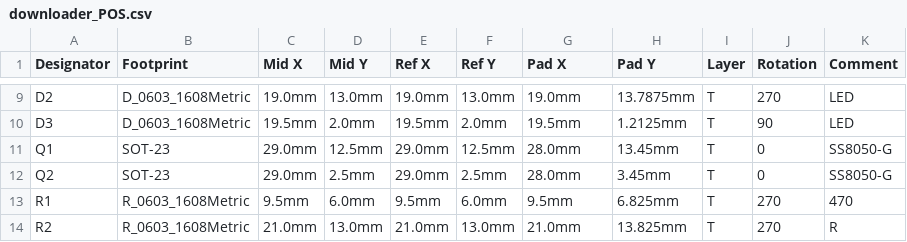
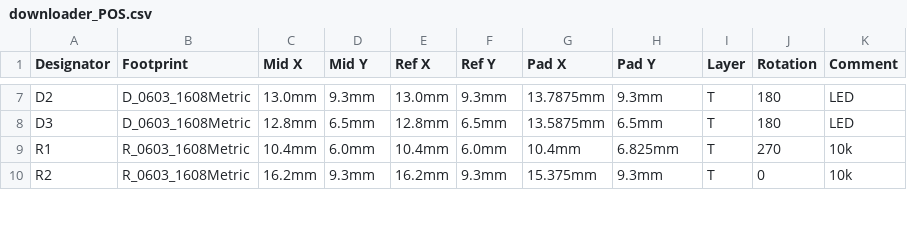
Before and after one commit to BearLaboratory/downloader, a CSV file: downloader_POS.csv, drawn as a sheet; only a part is shown, gaps mark what is left out; the diff covers the shown part only.

```diff
--- a/downloader_POS.csv
+++ b/downloader_POS.csv
@@ -9,6 +7,4 @@
-"D2","D_0603_1608Metric","19.0mm","13.0mm","19.0mm","13.0mm","19.0mm","13.7875mm","T","270","LED",
-"D3","D_0603_1608Metric","19.5mm","2.0mm","19.5mm","2.0mm","19.5mm","1.2125mm","T","90","LED",
-"Q1","SOT-23","29.0mm","12.5mm","29.0mm","12.5mm","28.0mm","13.45mm","T","0","SS8050-G",
-"Q2","SOT-23","29.0mm","2.5mm","29.0mm","2.5mm","28.0mm","3.45mm","T","0","SS8050-G",
-"R1","R_0603_1608Metric","9.5mm","6.0mm","9.5mm","6.0mm","9.5mm","6.825mm","T","270","470",
-"R2","R_0603_1608Metric","21.0mm","13.0mm","21.0mm","13.0mm","21.0mm","13.825mm","T","270","R",
+"D2","D_0603_1608Metric","13.0mm","9.3mm","13.0mm","9.3mm","13.7875mm","9.3mm","T","180","LED",
+"D3","D_0603_1608Metric","12.8mm","6.5mm","12.8mm","6.5mm","13.5875mm","6.5mm","T","180","LED",
+"R1","R_0603_1608Metric","10.4mm","6.0mm","10.4mm","6.0mm","10.4mm","6.825mm","T","270","10k",
+"R2","R_0603_1608Metric","16.2mm","9.3mm","16.2mm","9.3mm","15.375mm","9.3mm","T","0","10k",
```
Also changed, not shown: 4 removed rows and 68 edited cells elsewhere in this file, downloader_BOM.csv, 22 other files.
